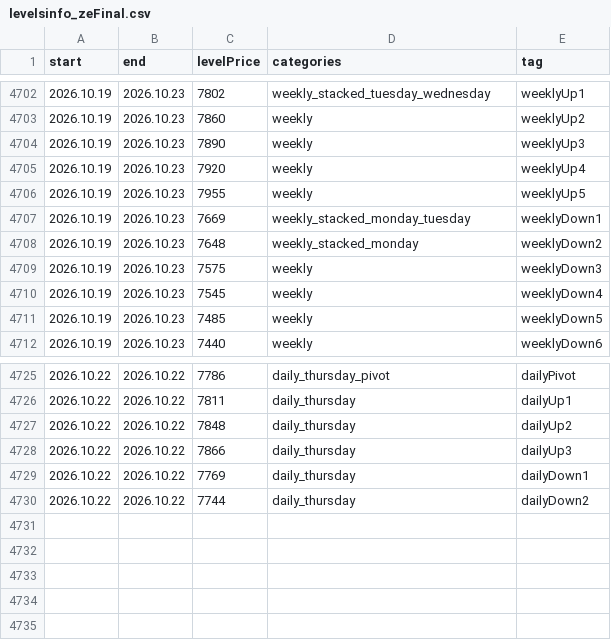
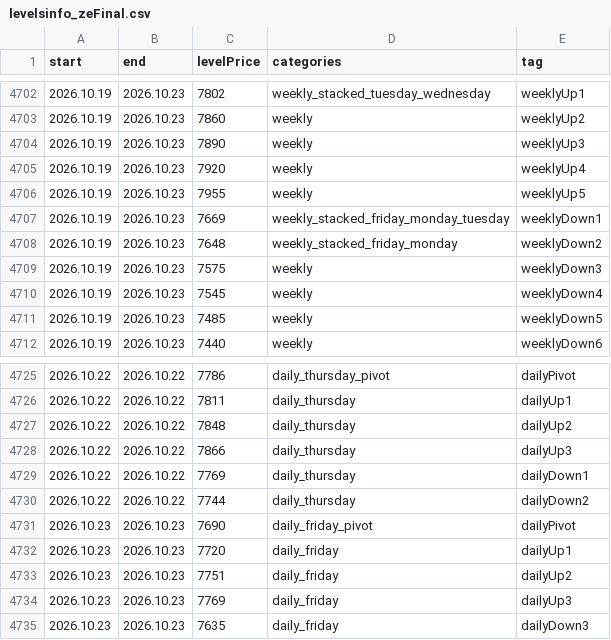
Before and after one commit to AleksanderStefankowski/mt_ea, a CSV file: Experts/Aleksik_support/levelsinfo_zeFinal.csv, drawn as a sheet; only a part is shown, gaps mark what is left out.

Commit message:
lelvels, py, aleksik2 size compile

```diff
--- a/Experts/Aleksik_support/levelsinfo_zeFinal.csv
+++ b/Experts/Aleksik_support/levelsinfo_zeFinal.csv
@@ -4706,4 +4706,4 @@ start,end,levelPrice,categories,tag
 2026.10.19,2026.10.23,7955,weekly,weeklyUp5
-2026.10.19,2026.10.23,7669,weekly_stacked_monday_tuesday,weeklyDown1
-2026.10.19,2026.10.23,7648,weekly_stacked_monday,weeklyDown2
+2026.10.19,2026.10.23,7669,weekly_stacked_friday_monday_tuesday,weeklyDown1
+2026.10.19,2026.10.23,7648,weekly_stacked_friday_monday,weeklyDown2
 2026.10.19,2026.10.23,7575,weekly,weeklyDown3
@@ -4730 +4730,6 @@ start,end,levelPrice,categories,tag
 2026.10.22,2026.10.22,7744,daily_thursday,dailyDown2
+2026.10.23,2026.10.23,7690,daily_friday_pivot,dailyPivot
+2026.10.23,2026.10.23,7720,daily_friday,dailyUp1
+2026.10.23,2026.10.23,7751,daily_friday,dailyUp2
+2026.10.23,2026.10.23,7769,daily_friday,dailyUp3
+2026.10.23,2026.10.23,7635,daily_friday,dailyDown3
```
Also changed, not shown: 4 other files.
